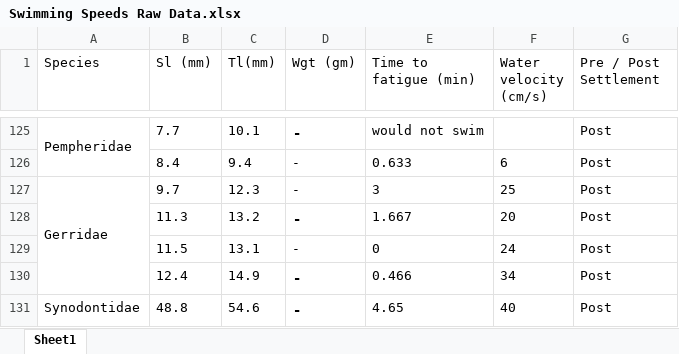
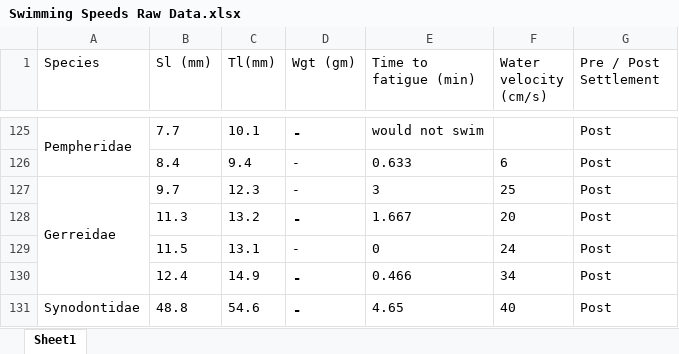
Before and after one commit to open-AIMS/tropical_ucrit_data, an Excel workbook: source_data/Swimming Speeds Raw Data.xlsx, sheet Sheet1, drawn as a sheet; only a part is shown, gaps mark what is left out; values as stored, in another font and other column widths than the file's, no borders; the diff names each change by its address in the sheet, - before the commit and + after, or states it on an @@ line.

Commit message:
Fixed typo in taxa name

```diff
--- a/source_data/Swimming Speeds Raw Data.xlsx (sheet Sheet1)
+++ b/source_data/Swimming Speeds Raw Data.xlsx (sheet Sheet1)
-A127 (Species): Gerridae
+A127 (Species): Gerreidae
```
Also changed, not shown: 6 other files.
